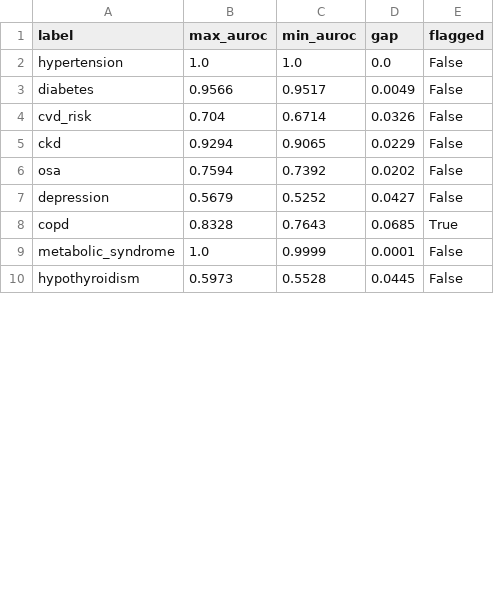
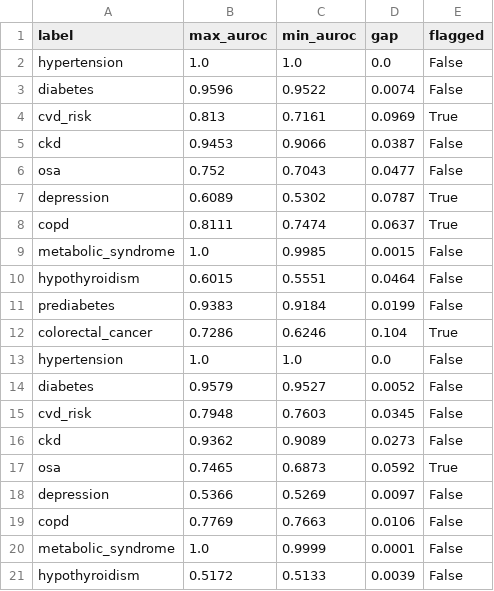
Before and after one commit to Deepak-Badri/goemed-synthetic-slm, a CSV file: outputs/reports/fairness_gaps.csv, drawn as a sheet; only a part is shown; the diff covers the shown part only.

```diff
--- a/outputs/reports/fairness_gaps.csv
+++ b/outputs/reports/fairness_gaps.csv
@@ -2,9 +2,20 @@ label,max_auroc,min_auroc,gap,flagged
 hypertension,1.0,1.0,0.0,False
-diabetes,0.9566,0.9517,0.0049,False
-cvd_risk,0.704,0.6714,0.0326,False
-ckd,0.9294,0.9065,0.0229,False
-osa,0.7594,0.7392,0.0202,False
-depression,0.5679,0.5252,0.0427,False
-copd,0.8328,0.7643,0.0685,True
+diabetes,0.9596,0.9522,0.0074,False
+cvd_risk,0.813,0.7161,0.0969,True
+ckd,0.9453,0.9066,0.0387,False
+osa,0.752,0.7043,0.0477,False
+depression,0.6089,0.5302,0.0787,True
+copd,0.8111,0.7474,0.0637,True
+metabolic_syndrome,1.0,0.9985,0.0015,False
+hypothyroidism,0.6015,0.5551,0.0464,False
+prediabetes,0.9383,0.9184,0.0199,False
+colorectal_cancer,0.7286,0.6246,0.104,True
+hypertension,1.0,1.0,0.0,False
+diabetes,0.9579,0.9527,0.0052,False
+cvd_risk,0.7948,0.7603,0.0345,False
+ckd,0.9362,0.9089,0.0273,False
+osa,0.7465,0.6873,0.0592,True
+depression,0.5366,0.5269,0.0097,False
+copd,0.7769,0.7663,0.0106,False
 metabolic_syndrome,1.0,0.9999,0.0001,False
-hypothyroidism,0.5973,0.5528,0.0445,False
+hypothyroidism,0.5172,0.5133,0.0039,False
```
Also changed, not shown: 2 added rows, 12 removed rows and 28 edited cells elsewhere in this file, outputs/reports/fairness_audit.csv, outputs/reports/shap_results.csv, 11 other files.
